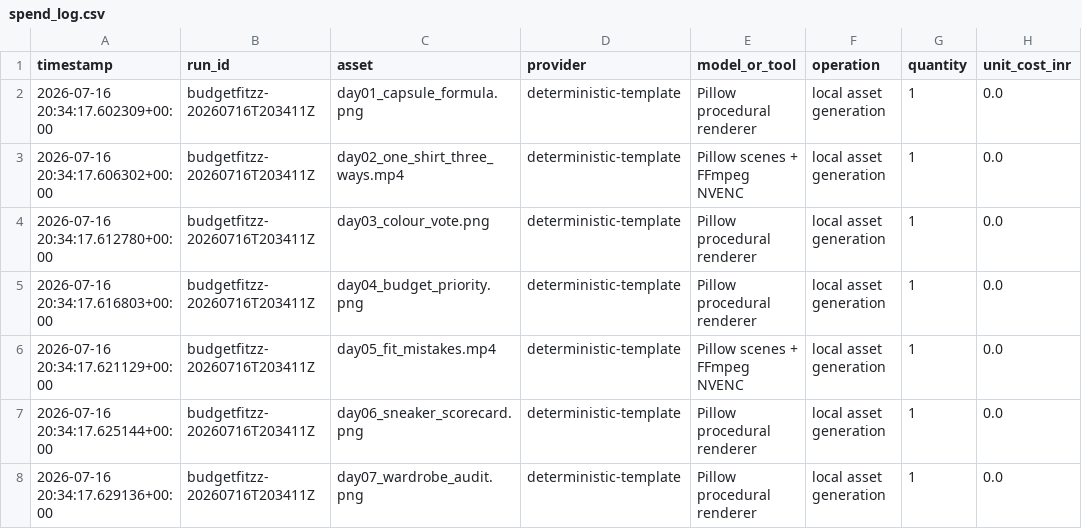
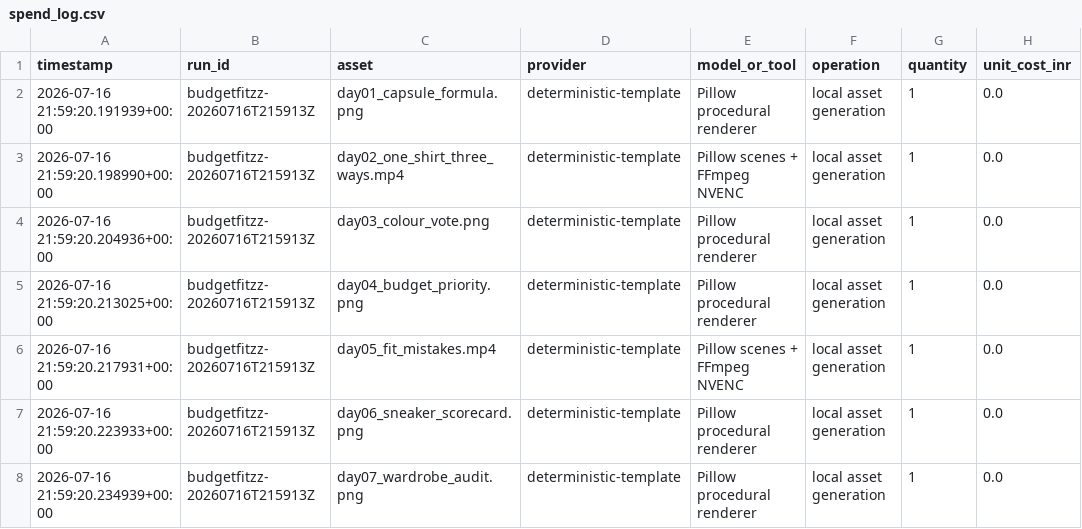
Before and after one commit to BhartiKB/BudgetFitzz-Strategy-Lab, a CSV file: logs/spend_log.csv, drawn as a sheet; only a part is shown; the diff names each change by its address in the sheet, - before the commit and + after, or states it on an @@ line.

Commit message:
feat: enforce free-only media generation

```diff
--- a/logs/spend_log.csv
+++ b/logs/spend_log.csv
-A2 (timestamp): 2026-07-16 20:34:17.602309+00:00
+A2 (timestamp): 2026-07-16 21:59:20.191939+00:00
-B2:B8 (run_id): budgetfitzz-20260716T203411Z
+B2:B8 (run_id): budgetfitzz-20260716T215913Z
-A3 (timestamp): 2026-07-16 20:34:17.606302+00:00
+A3 (timestamp): 2026-07-16 21:59:20.198990+00:00
-A4 (timestamp): 2026-07-16 20:34:17.612780+00:00
+A4 (timestamp): 2026-07-16 21:59:20.204936+00:00
-A5 (timestamp): 2026-07-16 20:34:17.616803+00:00
+A5 (timestamp): 2026-07-16 21:59:20.213025+00:00
-A6 (timestamp): 2026-07-16 20:34:17.621129+00:00
+A6 (timestamp): 2026-07-16 21:59:20.217931+00:00
-A7 (timestamp): 2026-07-16 20:34:17.625144+00:00
+A7 (timestamp): 2026-07-16 21:59:20.223933+00:00
-A8 (timestamp): 2026-07-16 20:34:17.629136+00:00
+A8 (timestamp): 2026-07-16 21:59:20.234939+00:00
```
Also changed, not shown: 17 other files.
